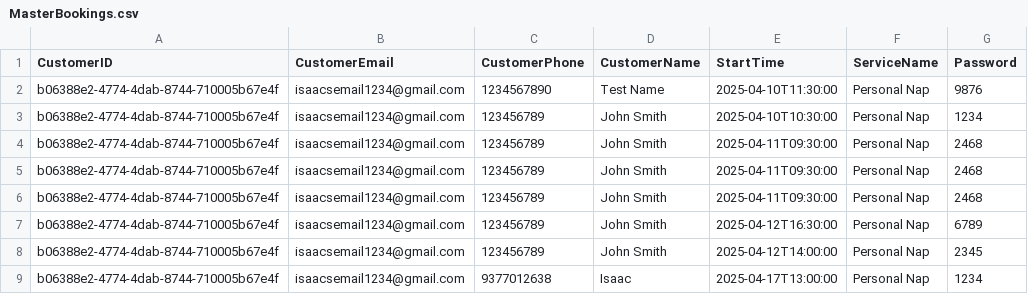
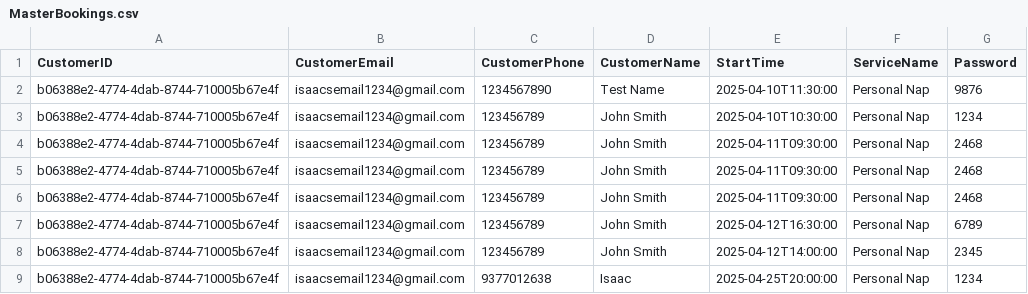
Before and after one commit to isaac-einstein36/final_project, a CSV file: MasterBookings.csv, drawn as a sheet.

Commit message:
Updates

```diff
--- a/MasterBookings.csv
+++ b/MasterBookings.csv
@@ -8,2 +8,2 @@ b06388e2-4774-4dab-8744-710005b67e4f,isaacsemail1234@gmail.com,123456789,John Sm
 b06388e2-4774-4dab-8744-710005b67e4f,isaacsemail1234@gmail.com,123456789,John Smith,2025-04-12T14:00:00,Personal Nap,2345,
-b06388e2-4774-4dab-8744-710005b67e4f,isaacsemail1234@gmail.com,9377012638,Isaac,2025-04-17T13:00:00,Personal Nap,1234
+b06388e2-4774-4dab-8744-710005b67e4f,isaacsemail1234@gmail.com,9377012638,Isaac,2025-04-25T20:00:00,Personal Nap,1234
```
